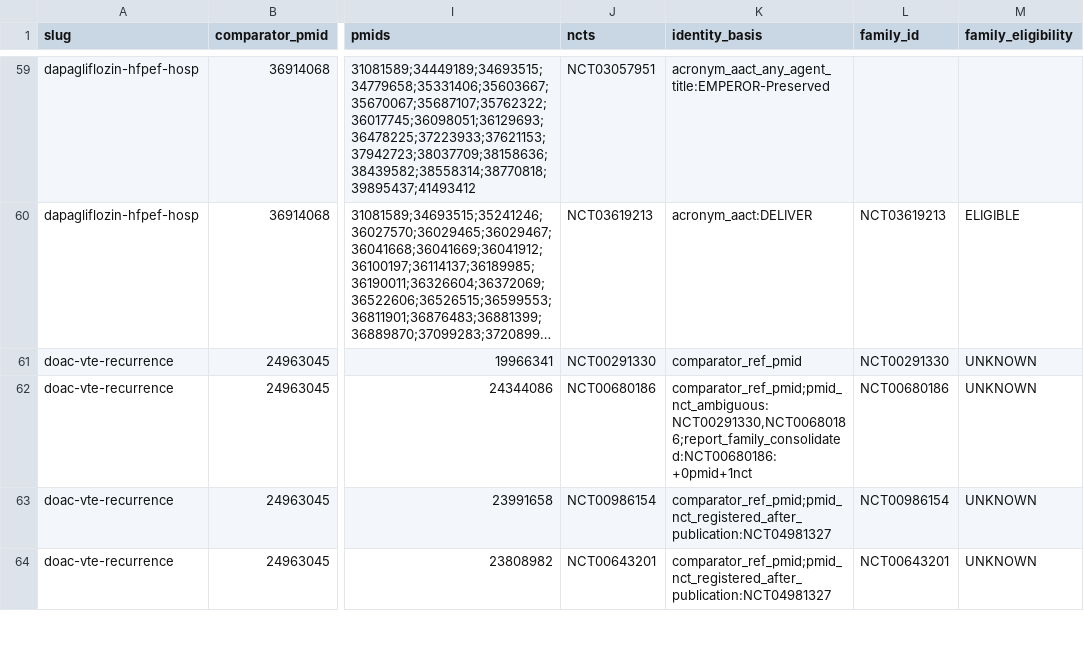
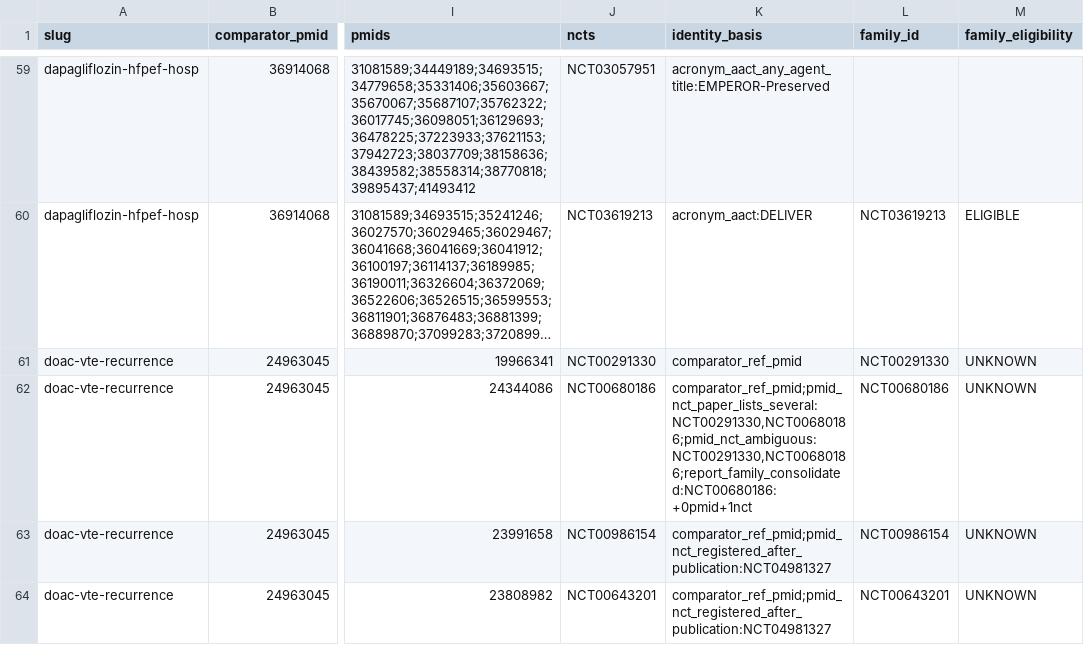
Before and after one commit to mahmood726-cyber/meta-harness, a CSV file: outputs/k_gap/k_gap_table.csv, drawn as a sheet; only a part is shown, gaps mark what is left out; long unchanged cells end in …; the diff covers the shown part only; the diff names each change by its address in the sheet, - before the commit and + after, or states it on an @@ line.

```diff
--- a/outputs/k_gap/k_gap_table.csv
+++ b/outputs/k_gap/k_gap_table.csv
-K62 (identity_basis): comparator_ref_pmid;pmid_nct_ambiguous:NCT00291330,NCT00680186;report_family_consolidated:NCT00680186:+0pmid+1nct
+K62 (identity_basis): comparator_ref_pmid;pmid_nct_paper_lists_several:NCT00291330,NCT00680186;pmid_nct_ambiguous:NCT00291330,NCT00680186;report_family_consolidated:NCT00680186:+0pmid+1nct
```
Also changed, not shown: 38 edited cells elsewhere in this file, 5 other files.
